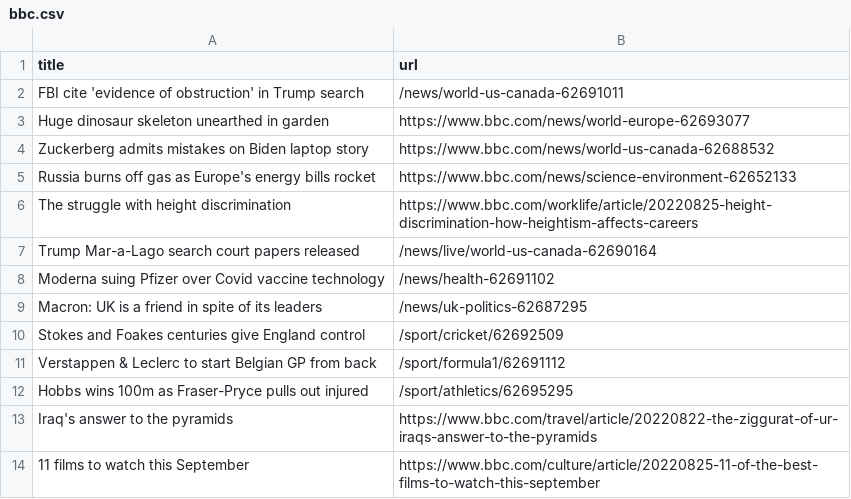
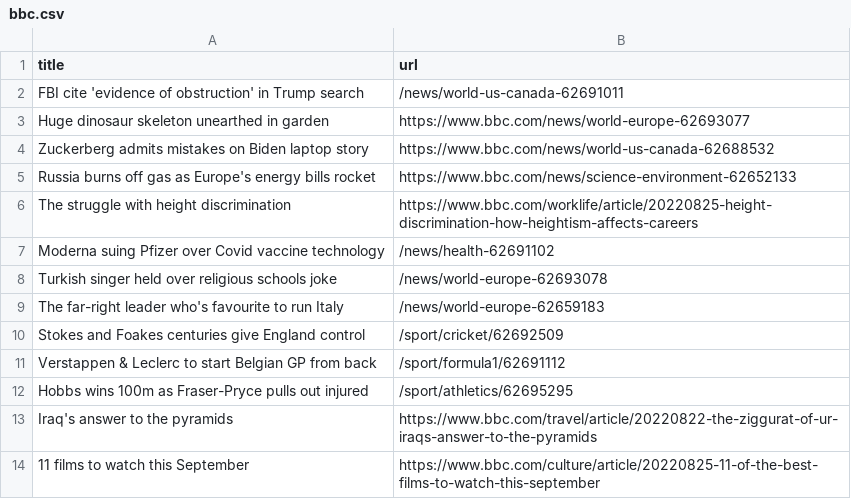
Before and after one commit to gabrielacarrasquillo/automatic-scraper-bbc, a CSV file: bbc.csv, drawn as a sheet; only a part is shown.

```diff
--- a/bbc.csv
+++ b/bbc.csv
@@ -6,5 +6,5 @@ Russia burns off gas as Europe's energy bills rocket,https://www.bbc.com/news/sc
 The struggle with height discrimination,https://www.bbc.com/worklife/article/20220825-height-discrimination-how-heightism-affects-careers
-Trump Mar-a-Lago search court papers released,/news/live/world-us-canada-62690164
 Moderna suing Pfizer over Covid vaccine technology,/news/health-62691102
-Macron: UK is a friend in spite of its leaders,/news/uk-politics-62687295
+Turkish singer held over religious schools joke,/news/world-europe-62693078
+The far-right leader who's favourite to run Italy,/news/world-europe-62659183
 Stokes and Foakes centuries give England control,/sport/cricket/62692509
```
